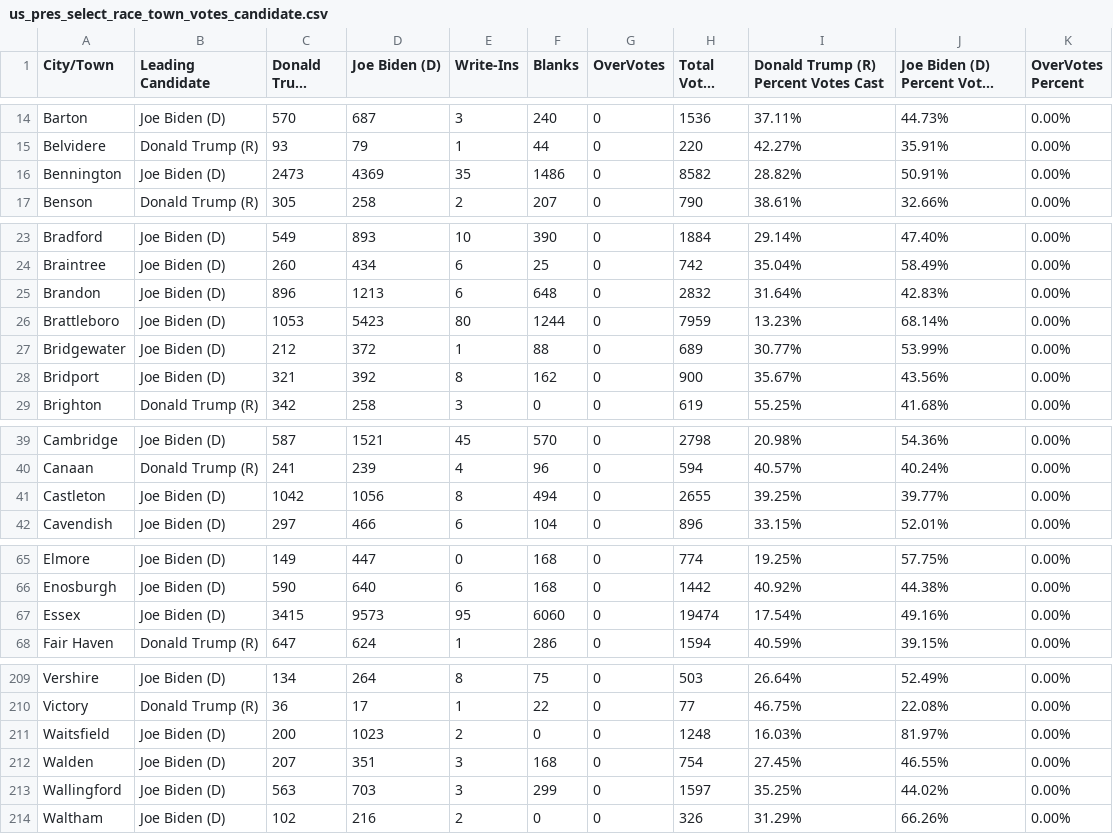
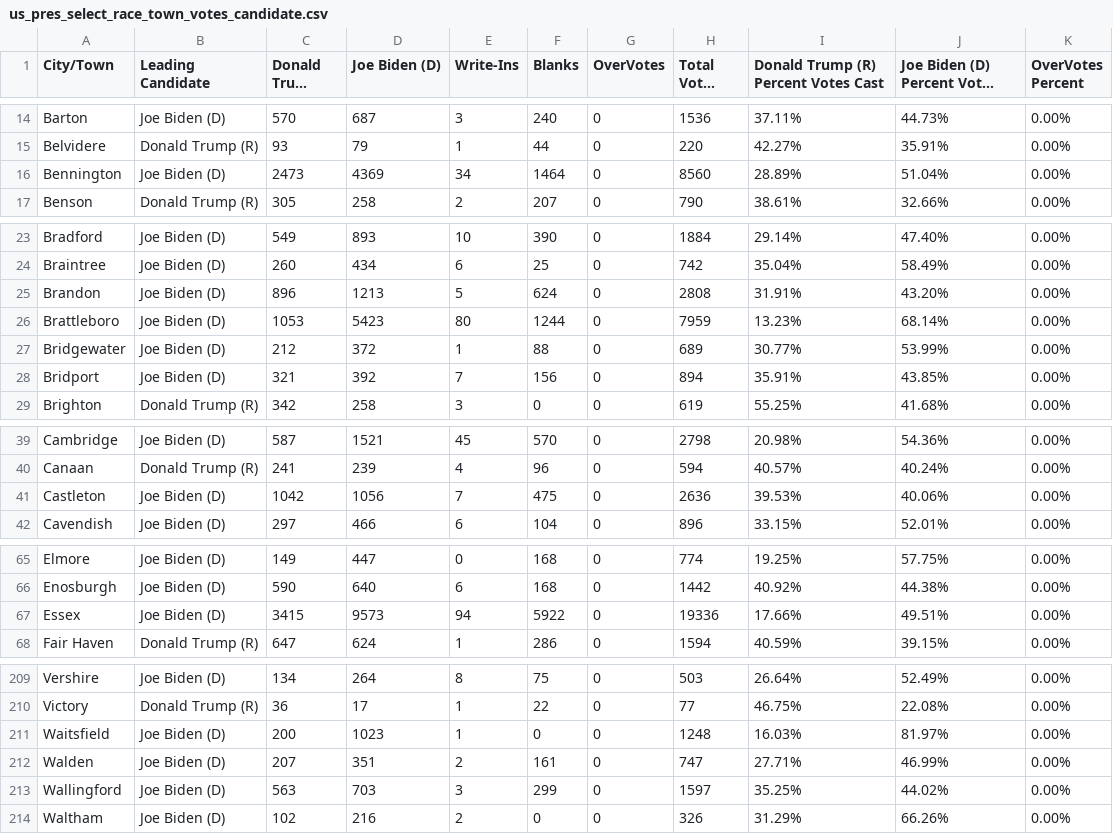
Before and after one commit to jackcary/data, a CSV file: us_pres_select_race_town_votes_candidate.csv, drawn as a sheet; only a part is shown, gaps mark what is left out; long unchanged cells end in …; the diff covers the shown part only.

Commit message:
automated commit of csv files

```diff
--- a/us_pres_select_race_town_votes_candidate.csv
+++ b/us_pres_select_race_town_votes_candidate.csv
@@ -15,3 +15,3 @@ Barton,Joe Biden (D),570,687,3,240,0,1536,37.11%,44.73%,0.00%
 Belvidere,Donald Trump (R),93,79,1,44,0,220,42.27%,35.91%,0.00%
-Bennington,Joe Biden (D),2473,4369,35,1486,0,8582,28.82%,50.91%,0.00%
+Bennington,Joe Biden (D),2473,4369,34,1464,0,8560,28.89%,51.04%,0.00%
 Benson,Donald Trump (R),305,258,2,207,0,790,38.61%,32.66%,0.00%
@@ -24,6 +24,6 @@ Bradford,Joe Biden (D),549,893,10,390,0,1884,29.14%,47.40%,0.00%
 Braintree,Joe Biden (D),260,434,6,25,0,742,35.04%,58.49%,0.00%
-Brandon,Joe Biden (D),896,1213,6,648,0,2832,31.64%,42.83%,0.00%
+Brandon,Joe Biden (D),896,1213,5,624,0,2808,31.91%,43.20%,0.00%
 Brattleboro,Joe Biden (D),1053,5423,80,1244,0,7959,13.23%,68.14%,0.00%
 Bridgewater,Joe Biden (D),212,372,1,88,0,689,30.77%,53.99%,0.00%
-Bridport,Joe Biden (D),321,392,8,162,0,900,35.67%,43.56%,0.00%
+Bridport,Joe Biden (D),321,392,7,156,0,894,35.91%,43.85%,0.00%
 Brighton,Donald Trump (R),342,258,3,0,0,619,55.25%,41.68%,0.00%
@@ -40,3 +40,3 @@ Cambridge,Joe Biden (D),587,1521,45,570,0,2798,20.98%,54.36%,0.00%
 Canaan,Donald Trump (R),241,239,4,96,0,594,40.57%,40.24%,0.00%
-Castleton,Joe Biden (D),1042,1056,8,494,0,2655,39.25%,39.77%,0.00%
+Castleton,Joe Biden (D),1042,1056,7,475,0,2636,39.53%,40.06%,0.00%
 Cavendish,Joe Biden (D),297,466,6,104,0,896,33.15%,52.01%,0.00%
@@ -66,3 +66,3 @@ Elmore,Joe Biden (D),149,447,0,168,0,774,19.25%,57.75%,0.00%
 Enosburgh,Joe Biden (D),590,640,6,168,0,1442,40.92%,44.38%,0.00%
-Essex,Joe Biden (D),3415,9573,95,6060,0,19474,17.54%,49.16%,0.00%
+Essex,Joe Biden (D),3415,9573,94,5922,0,19336,17.66%,49.51%,0.00%
 Fair Haven,Donald Trump (R),647,624,1,286,0,1594,40.59%,39.15%,0.00%
@@ -210,4 +210,4 @@ Vershire,Joe Biden (D),134,264,8,75,0,503,26.64%,52.49%,0.00%
 Victory,Donald Trump (R),36,17,1,22,0,77,46.75%,22.08%,0.00%
-Waitsfield,Joe Biden (D),200,1023,2,0,0,1248,16.03%,81.97%,0.00%
-Walden,Joe Biden (D),207,351,3,168,0,754,27.45%,46.55%,0.00%
+Waitsfield,Joe Biden (D),200,1023,1,0,0,1248,16.03%,81.97%,0.00%
+Walden,Joe Biden (D),207,351,2,161,0,747,27.71%,46.99%,0.00%
 Wallingford,Joe Biden (D),563,703,3,299,0,1597,35.25%,44.02%,0.00%
```
Also changed, not shown: 24 edited cells elsewhere in this file.
